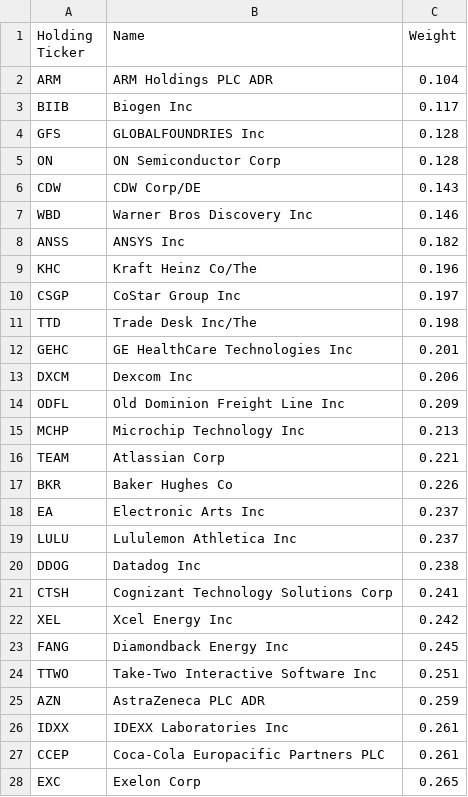
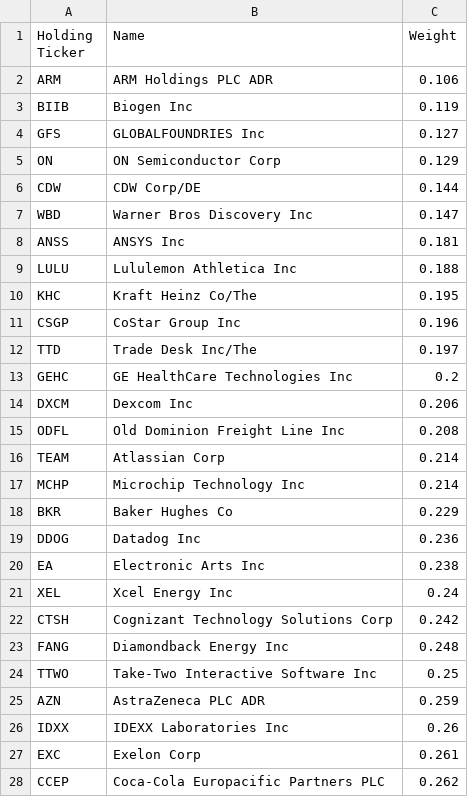
Before and after one commit to major/index-etfs, a CSV file: qqq.csv, drawn as a sheet; only a part is shown; the diff covers the shown part only.

Commit message:
Updating ETF data: Sat Jun  7 19:17:02 UTC 2025

```diff
--- a/qqq.csv
+++ b/qqq.csv
@@ -1,28 +1,28 @@
 Holding Ticker,Name,Weight
-ARM ,ARM Holdings PLC ADR,0.104
-BIIB ,Biogen Inc,0.117
-GFS ,GLOBALFOUNDRIES Inc,0.128
-ON ,ON Semiconductor Corp,0.128
-CDW ,CDW Corp/DE,0.143
-WBD ,Warner Bros Discovery Inc,0.146
-ANSS ,ANSYS Inc,0.182
-KHC ,Kraft Heinz Co/The,0.196
-CSGP ,CoStar Group Inc,0.197
-TTD ,Trade Desk Inc/The,0.198
-GEHC ,GE HealthCare Technologies Inc,0.201
+ARM ,ARM Holdings PLC ADR,0.106
+BIIB ,Biogen Inc,0.119
+GFS ,GLOBALFOUNDRIES Inc,0.127
+ON ,ON Semiconductor Corp,0.129
+CDW ,CDW Corp/DE,0.144
+WBD ,Warner Bros Discovery Inc,0.147
+ANSS ,ANSYS Inc,0.181
+LULU ,Lululemon Athletica Inc,0.188
+KHC ,Kraft Heinz Co/The,0.195
+CSGP ,CoStar Group Inc,0.196
+TTD ,Trade Desk Inc/The,0.197
+GEHC ,GE HealthCare Technologies Inc,0.2
 DXCM ,Dexcom Inc,0.206
-ODFL ,Old Dominion Freight Line Inc,0.209
-MCHP ,Microchip Technology Inc,0.213
-TEAM ,Atlassian Corp,0.221
-BKR ,Baker Hughes Co,0.226
-EA ,Electronic Arts Inc,0.237
-LULU ,Lululemon Athletica Inc,0.237
-DDOG ,Datadog Inc,0.238
-CTSH ,Cognizant Technology Solutions Corp,0.241
-XEL ,Xcel Energy Inc,0.242
-FANG ,Diamondback Energy Inc,0.245
-TTWO ,Take-Two Interactive Software Inc,0.251
+ODFL ,Old Dominion Freight Line Inc,0.208
+TEAM ,Atlassian Corp,0.214
+MCHP ,Microchip Technology Inc,0.214
+BKR ,Baker Hughes Co,0.229
+DDOG ,Datadog Inc,0.236
+EA ,Electronic Arts Inc,0.238
+XEL ,Xcel Energy Inc,0.24
+CTSH ,Cognizant Technology Solutions Corp,0.242
+FANG ,Diamondback Energy Inc,0.248
+TTWO ,Take-Two Interactive Software Inc,0.25
 AZN ,AstraZeneca PLC ADR,0.259
-IDXX ,IDEXX Laboratories Inc,0.261
-CCEP ,Coca-Cola Europacific Partners PLC,0.261
-EXC ,Exelon Corp,0.265
+IDXX ,IDEXX Laboratories Inc,0.26
+EXC ,Exelon Corp,0.261
+CCEP ,Coca-Cola Europacific Partners PLC,0.262
```
Also changed, not shown: 10 added rows, 10 removed rows and 60 edited cells elsewhere in this file, 1 other file.
